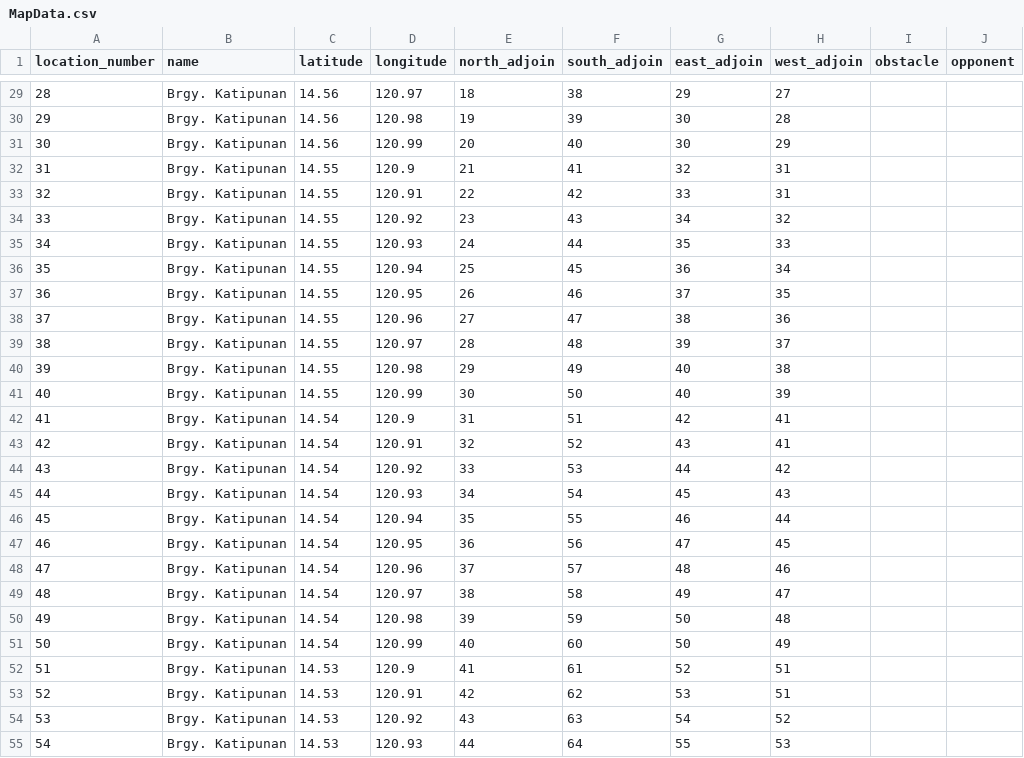
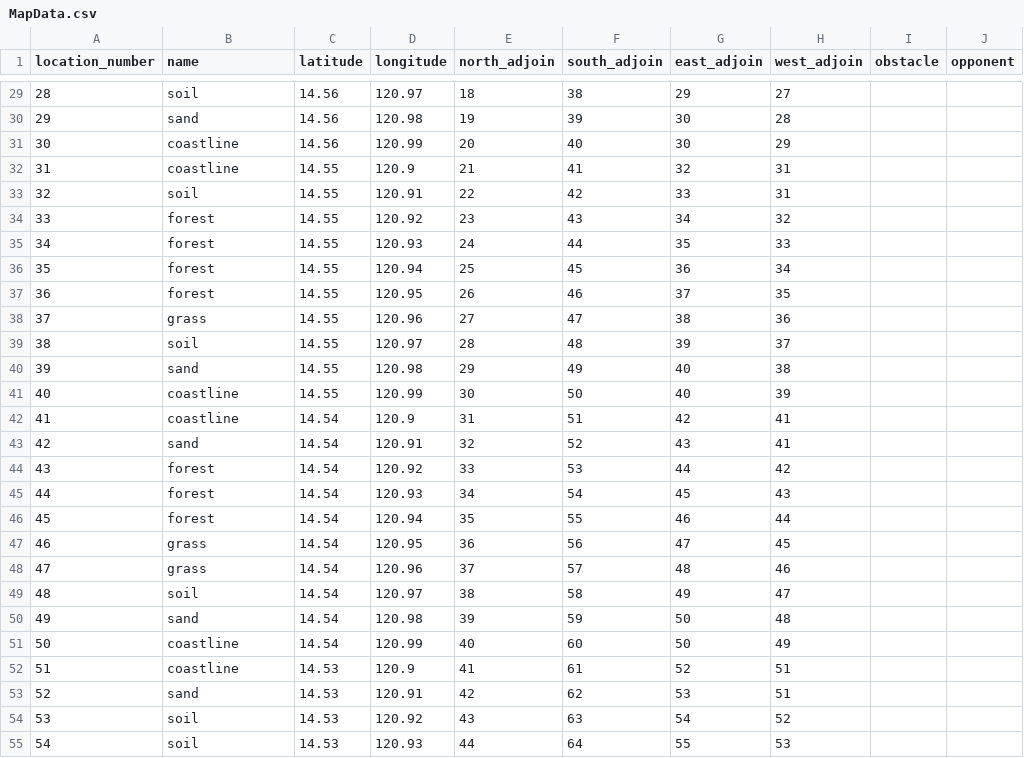
Before and after one commit to geoffe02/SOA_MapGame, a CSV file: MapData.csv, drawn as a sheet; only a part is shown, gaps mark what is left out; the diff covers the shown part only.

```diff
--- a/MapData.csv
+++ b/MapData.csv
@@ -29,27 +29,27 @@ location_number,name,latitude,longitude,north_adjoin,south_adjoin,east_adjoin,we
-28,Brgy. Katipunan,14.56,120.97,18,38,29,27,,
-29,Brgy. Katipunan,14.56,120.98,19,39,30,28,,
-30,Brgy. Katipunan,14.56,120.99,20,40,30,29,,
-31,Brgy. Katipunan,14.55,120.9,21,41,32,31,,
-32,Brgy. Katipunan,14.55,120.91,22,42,33,31,,
-33,Brgy. Katipunan,14.55,120.92,23,43,34,32,,
-34,Brgy. Katipunan,14.55,120.93,24,44,35,33,,
-35,Brgy. Katipunan,14.55,120.94,25,45,36,34,,
-36,Brgy. Katipunan,14.55,120.95,26,46,37,35,,
-37,Brgy. Katipunan,14.55,120.96,27,47,38,36,,
-38,Brgy. Katipunan,14.55,120.97,28,48,39,37,,
-39,Brgy. Katipunan,14.55,120.98,29,49,40,38,,
-40,Brgy. Katipunan,14.55,120.99,30,50,40,39,,
-41,Brgy. Katipunan,14.54,120.9,31,51,42,41,,
-42,Brgy. Katipunan,14.54,120.91,32,52,43,41,,
-43,Brgy. Katipunan,14.54,120.92,33,53,44,42,,
-44,Brgy. Katipunan,14.54,120.93,34,54,45,43,,
-45,Brgy. Katipunan,14.54,120.94,35,55,46,44,,
-46,Brgy. Katipunan,14.54,120.95,36,56,47,45,,
-47,Brgy. Katipunan,14.54,120.96,37,57,48,46,,
-48,Brgy. Katipunan,14.54,120.97,38,58,49,47,,
-49,Brgy. Katipunan,14.54,120.98,39,59,50,48,,
-50,Brgy. Katipunan,14.54,120.99,40,60,50,49,,
-51,Brgy. Katipunan,14.53,120.9,41,61,52,51,,
-52,Brgy. Katipunan,14.53,120.91,42,62,53,51,,
-53,Brgy. Katipunan,14.53,120.92,43,63,54,52,,
-54,Brgy. Katipunan,14.53,120.93,44,64,55,53,,
+28,soil,14.56,120.97,18,38,29,27,,
+29,sand,14.56,120.98,19,39,30,28,,
+30,coastline,14.56,120.99,20,40,30,29,,
+31,coastline,14.55,120.9,21,41,32,31,,
+32,soil,14.55,120.91,22,42,33,31,,
+33,forest,14.55,120.92,23,43,34,32,,
+34,forest,14.55,120.93,24,44,35,33,,
+35,forest,14.55,120.94,25,45,36,34,,
+36,forest,14.55,120.95,26,46,37,35,,
+37,grass,14.55,120.96,27,47,38,36,,
+38,soil,14.55,120.97,28,48,39,37,,
+39,sand,14.55,120.98,29,49,40,38,,
+40,coastline,14.55,120.99,30,50,40,39,,
+41,coastline,14.54,120.9,31,51,42,41,,
+42,sand,14.54,120.91,32,52,43,41,,
+43,forest,14.54,120.92,33,53,44,42,,
+44,forest,14.54,120.93,34,54,45,43,,
+45,forest,14.54,120.94,35,55,46,44,,
+46,grass,14.54,120.95,36,56,47,45,,
+47,grass,14.54,120.96,37,57,48,46,,
+48,soil,14.54,120.97,38,58,49,47,,
+49,sand,14.54,120.98,39,59,50,48,,
+50,coastline,14.54,120.99,40,60,50,49,,
+51,coastline,14.53,120.9,41,61,52,51,,
+52,sand,14.53,120.91,42,62,53,51,,
+53,soil,14.53,120.92,43,63,54,52,,
+54,soil,14.53,120.93,44,64,55,53,,
```
Also changed, not shown: 73 edited cells elsewhere in this file, 2 other files.
